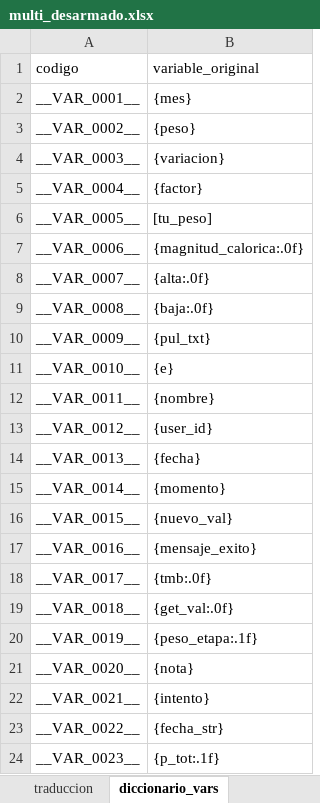
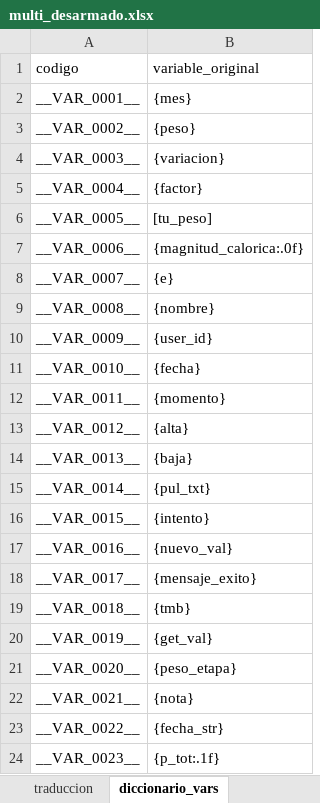
Before and after one commit to rosalexxi/telegram-bot-nutricion, an Excel workbook: multi_desarmado.xlsx, sheet diccionario_vars, drawn as a sheet; only a part is shown; values as stored, in another font and other column widths than the file's, no borders; the diff covers the shown part only; the diff names each change by its address in the sheet, - before the commit and + after, or states it on an @@ line.

```diff
--- a/multi_desarmado.xlsx (sheet diccionario_vars)
+++ b/multi_desarmado.xlsx (sheet diccionario_vars)
-B8 (variable_original): {alta:.0f}
+B8 (variable_original): {e}
-B9 (variable_original): {baja:.0f}
+B9 (variable_original): {nombre}
-B10 (variable_original): {pul_txt}
+B10 (variable_original): {user_id}
-B11 (variable_original): {e}
+B11 (variable_original): {fecha}
-B12 (variable_original): {nombre}
+B12 (variable_original): {momento}
-B13 (variable_original): {user_id}
+B13 (variable_original): {alta}
-B14 (variable_original): {fecha}
+B14 (variable_original): {baja}
-B15 (variable_original): {momento}
+B15 (variable_original): {pul_txt}
-B16 (variable_original): {nuevo_val}
+B16 (variable_original): {intento}
-B17 (variable_original): {mensaje_exito}
+B17 (variable_original): {nuevo_val}
-B18 (variable_original): {tmb:.0f}
+B18 (variable_original): {mensaje_exito}
-B19 (variable_original): {get_val:.0f}
+B19 (variable_original): {tmb}
-B20 (variable_original): {peso_etapa:.1f}
+B20 (variable_original): {get_val}
-B21 (variable_original): {nota}
+B21 (variable_original): {peso_etapa}
-B22 (variable_original): {intento}
+B22 (variable_original): {nota}
```
Also changed, not shown: 6 added rows and 23 edited cells elsewhere in this sheet, sheet traduccion.
